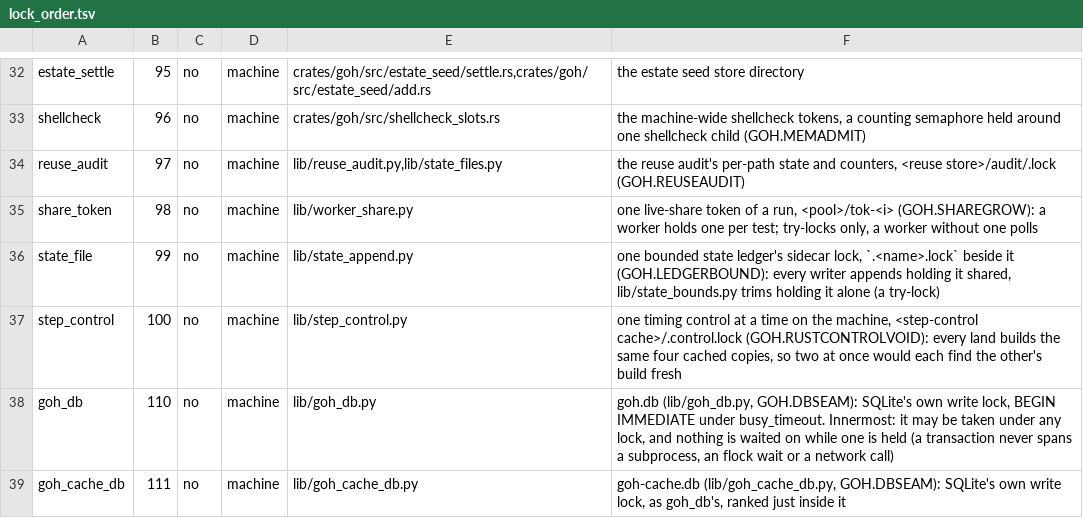
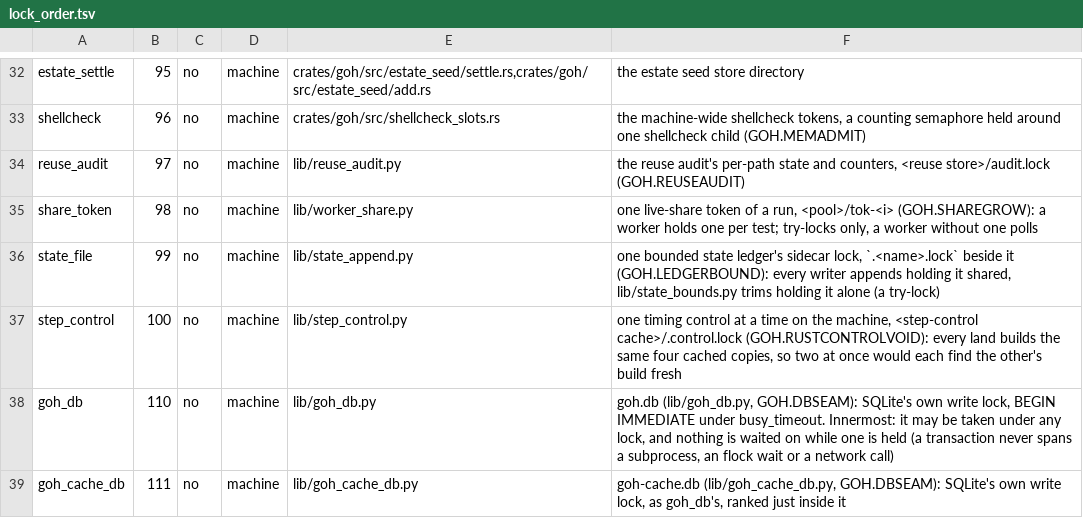
Before and after one commit to ztomer/gates_of_heck, a TSV file: lib/lock_order.tsv, drawn as a sheet; only a part is shown, gaps mark what is left out.

```diff
--- a/lib/lock_order.tsv
+++ b/lib/lock_order.tsv
@@ -33,3 +33,3 @@ estate_settle	95	no	machine	crates/goh/src/estate_seed/settle.rs,crates/goh/src/
 shellcheck	96	no	machine	crates/goh/src/shellcheck_slots.rs	the machine-wide shellcheck tokens, a counting semaphore held around one shellcheck child (GOH.MEMADMIT)
-reuse_audit	97	no	machine	lib/reuse_audit.py,lib/state_files.py	the reuse audit's per-path state and counters, <reuse store>/audit/.lock (GOH.REUSEAUDIT)
+reuse_audit	97	no	machine	lib/reuse_audit.py	the reuse audit's per-path state and counters, <reuse store>/audit.lock (GOH.REUSEAUDIT)
 share_token	98	no	machine	lib/worker_share.py	one live-share token of a run, <pool>/tok-<i> (GOH.SHAREGROW): a worker holds one per test; try-locks only, a worker without one polls
```
Also changed, not shown: 17 other files.
